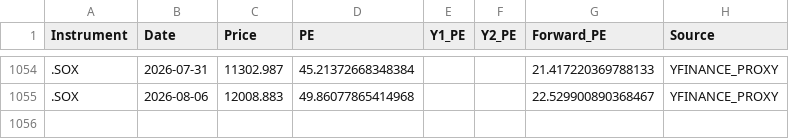
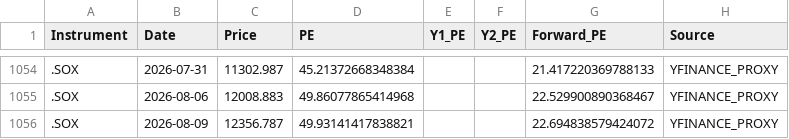
Before and after one commit to Wiimandy/sox-pe-river, a CSV file: sox_pe_data_W.csv, drawn as a sheet; only a part is shown, gaps mark what is left out; the diff names each change by its address in the sheet, - before the commit and + after, or states it on an @@ line.

Commit message:
Auto-update SOX LSEG/yfinance proxy data

```diff
--- a/sox_pe_data_W.csv
+++ b/sox_pe_data_W.csv
+row 1056: .SOX | 2026-08-09 | 12356.787 | 49.93141417838821 |  |  | 22.694838579424072 | YFINANCE_PROXY
```
